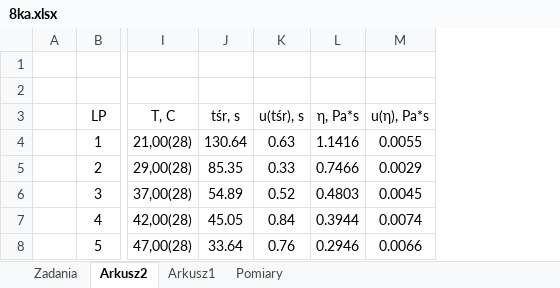
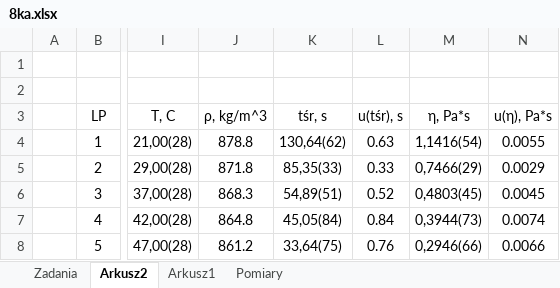
Before and after one commit to matex72/Fizyka-laby, an Excel workbook: 8/8ka.xlsx, sheet Arkusz2, drawn as a sheet; only a part is shown, gaps mark what is left out; values as stored, in another font and other column widths than the file's, no borders; removed rows and columns are numbered as before the commit, all else as after; the diff names each change by its address in the sheet, - before the commit and + after, or states it on an @@ line.

```diff
--- a/8/8ka.xlsx (sheet Arkusz2)
+++ b/8/8ka.xlsx (sheet Arkusz2)
-column J, rows 3-8: tśr, s | 130.64 | 85.35 | 54.89 | 45.05 | 33.64
+column J, rows 3-8: ρ, kg/m^3 | 878.8 | 871.8 | 868.3 | 864.8 | 861.2
+column K, rows 3-8: tśr, s | 130,64(62) | 85,35(33) | 54,89(51) | 45,05(84) | 33,64(75)
-column L, rows 3-8: η, Pa*s | 1.1416 | 0.7466 | 0.4803 | 0.3944 | 0.2946
+column M, rows 3-8: η, Pa*s | 1,1416(54) | 0,7466(29) | 0,4803(45) | 0,3944(73) | 0,2946(66)
```
Also changed, not shown: sheet Zadania, 1 other file.
